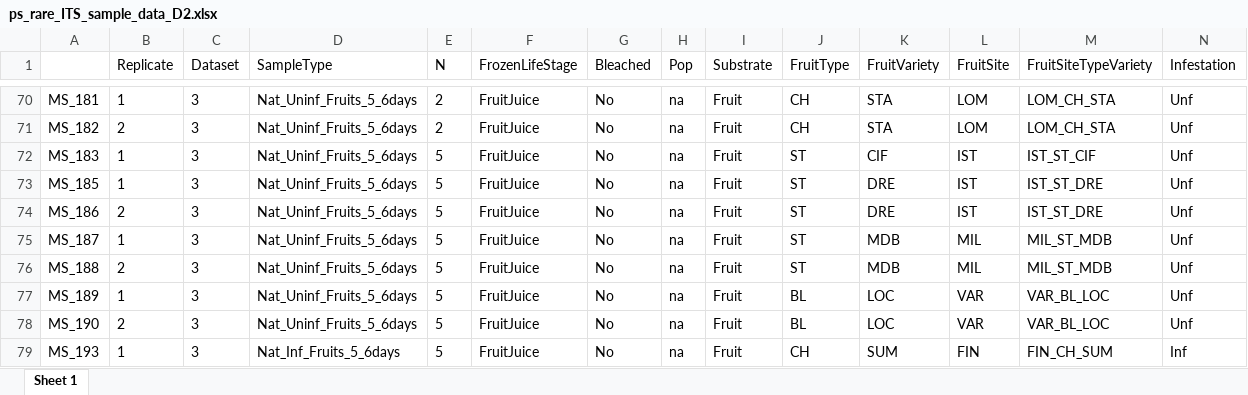
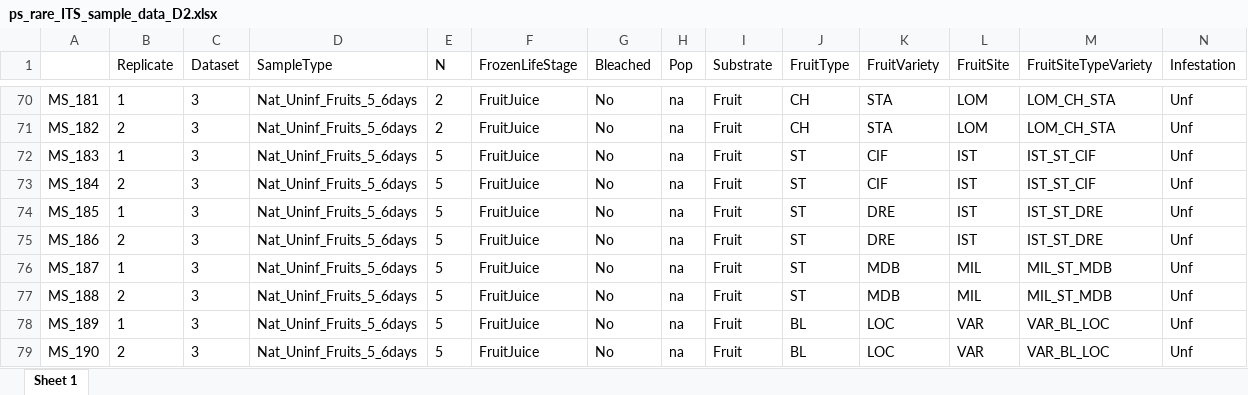
Before and after one commit to sidodq/Y2025.TransMicro2, an Excel workbook: data/derived_data/2_RarefyData/Dataset_2/ps_rare_ITS_sample_data_D2.xlsx, sheet Sheet 1, drawn as a sheet; only a part is shown, gaps mark what is left out; the shorter side is filled out with more unchanged rows; values as stored, in another font and other column widths than the file's, no borders; rows hold the shown columns only; the diff names each change by its address in the sheet, - before the commit and + after, or states it on an @@ line.

```diff
--- a/data/derived_data/2_RarefyData/Dataset_2/ps_rare_ITS_sample_data_D2.xlsx (sheet Sheet 1)
+++ b/data/derived_data/2_RarefyData/Dataset_2/ps_rare_ITS_sample_data_D2.xlsx (sheet Sheet 1)
+row 73: MS_184 | 2 | 3 | Nat_Uninf_Fruits_5_6days | 5 | FruitJuice | No | na | Fruit | ST | CIF | IST | IST_ST_CIF | Unf
```
Also changed, not shown: data/derived_data/2_RarefyData/Conta_clusters_16S.xlsx, data/derived_data/2_RarefyData/Conta_clusters_ITS.xlsx, 29 other files.
